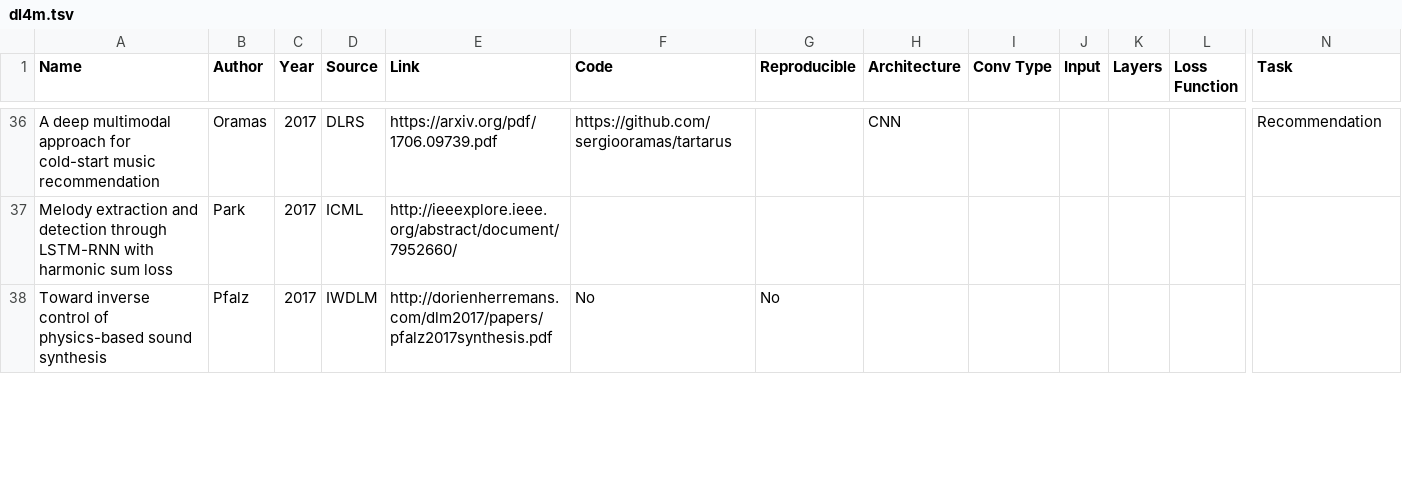
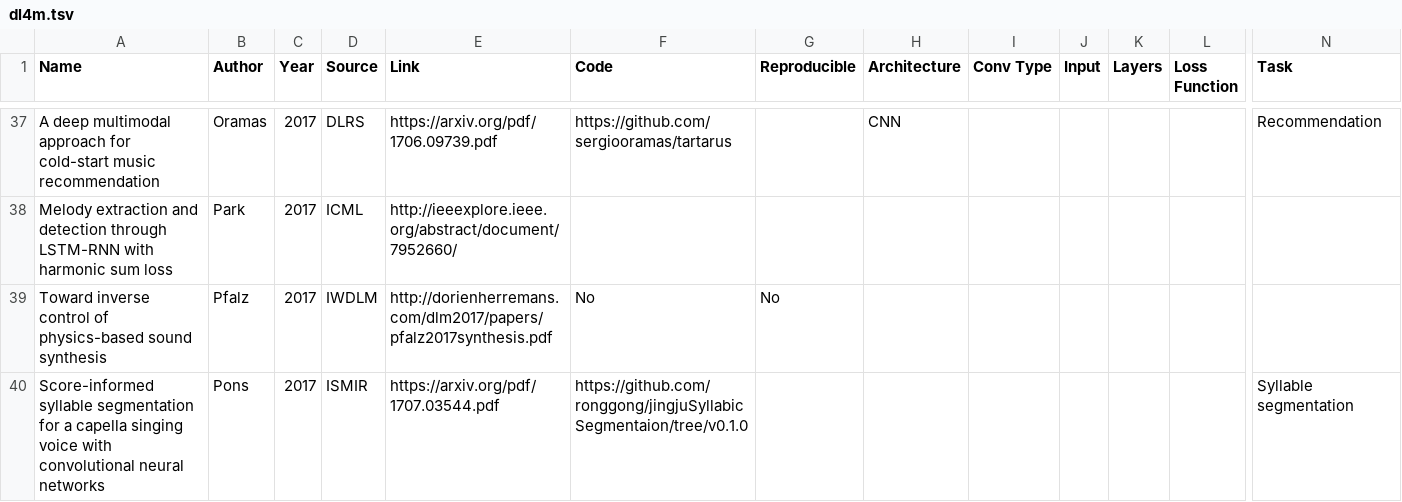
Before and after one commit to ybayle/awesome-deep-learning-music, a TSV file: dl4m.tsv, drawn as a sheet; only a part is shown, gaps mark what is left out; rows hold the shown columns only; the diff covers the shown part only; the diff names each change by its address in the sheet, - before the commit and + after, or states it on an @@ line.

```diff
--- a/dl4m.tsv
+++ b/dl4m.tsv
+row 40: Score-informed syllable segmentation for a capella singing voice with convolutional neural networks | Pons | 2017 | ISMIR | https://arxiv.org/pdf/1707.03544.pdf | https://github.com/ronggong/jingjuSyllabicSegmentaion/tree/v0.1.0 |  |  |  |  |  |  | Syllable segmentation
```
Also changed, not shown: 11 added rows and 9 edited cells elsewhere in this file, 6 other files.
